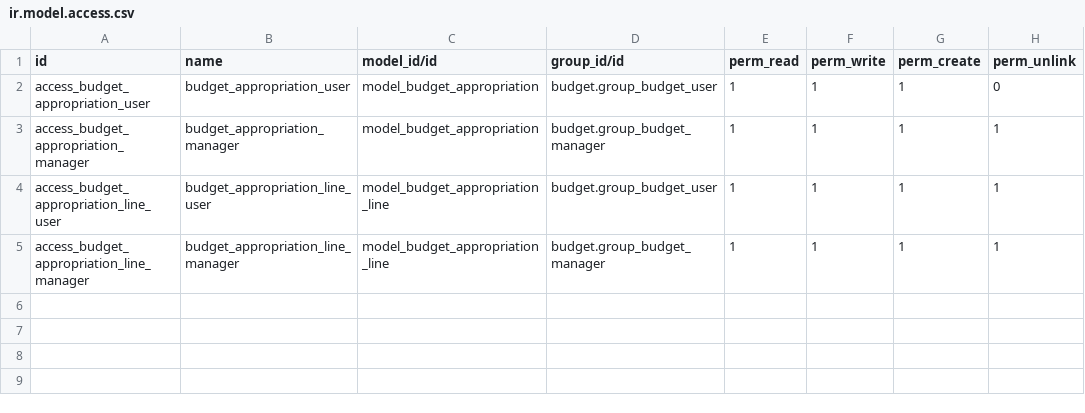
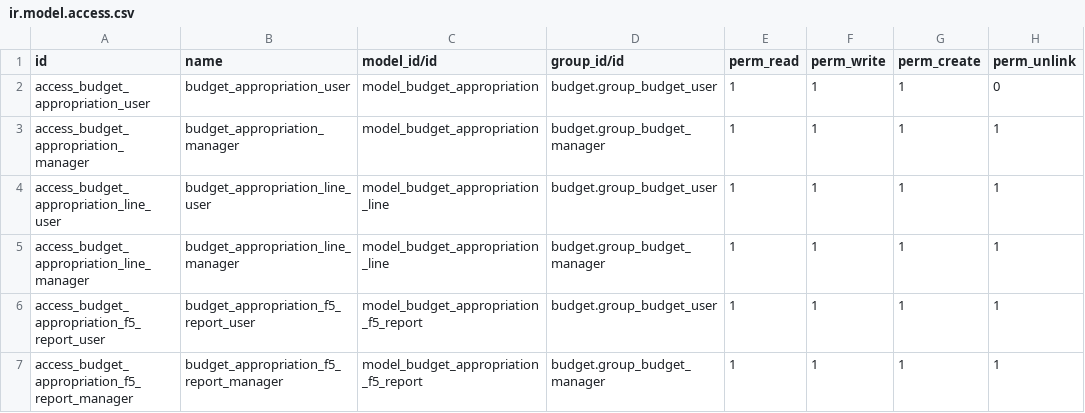
Before and after one commit to Aginix/kmitl, a CSV file: budget_appropriation/security/ir.model.access.csv, drawn as a sheet.

Commit message:
[ADD] budget_appropriation: implement F5 report for individual appropriations
- Add budget_appropriation_f5_report model for F5 data processing
- Create F5 widget for embedded form view preview
- Add F5 Preview tab in appropriation form (expense type only)
- Implement hierarchical display: Activity → Fund → Account → Lines
- Add search, expand/collapse, and responsive design features
- Include proper security access rules
- Support Thai language interface with proper formatting

```diff
--- a/budget_appropriation/security/ir.model.access.csv
+++ b/budget_appropriation/security/ir.model.access.csv
@@ -5 +5,3 @@ access_budget_appropriation_line_user,budget_appropriation_line_user,model_budge
 access_budget_appropriation_line_manager,budget_appropriation_line_manager,model_budget_appropriation_line,budget.group_budget_manager,1,1,1,1
+access_budget_appropriation_f5_report_user,budget_appropriation_f5_report_user,model_budget_appropriation_f5_report,budget.group_budget_user,1,1,1,1
+access_budget_appropriation_f5_report_manager,budget_appropriation_f5_report_manager,model_budget_appropriation_f5_report,budget.group_budget_manager,1,1,1,1
```
Also changed, not shown: 7 other files.
